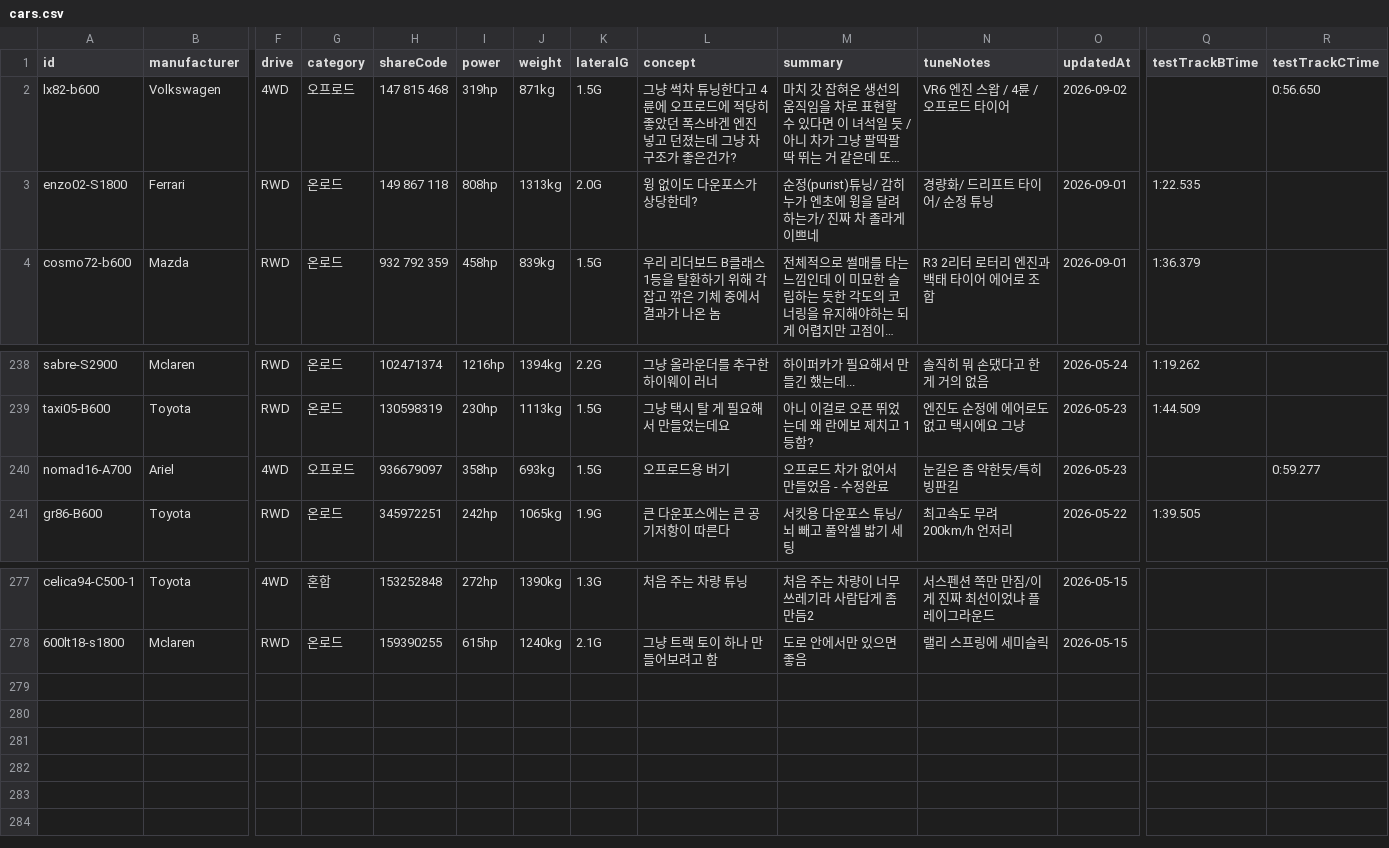
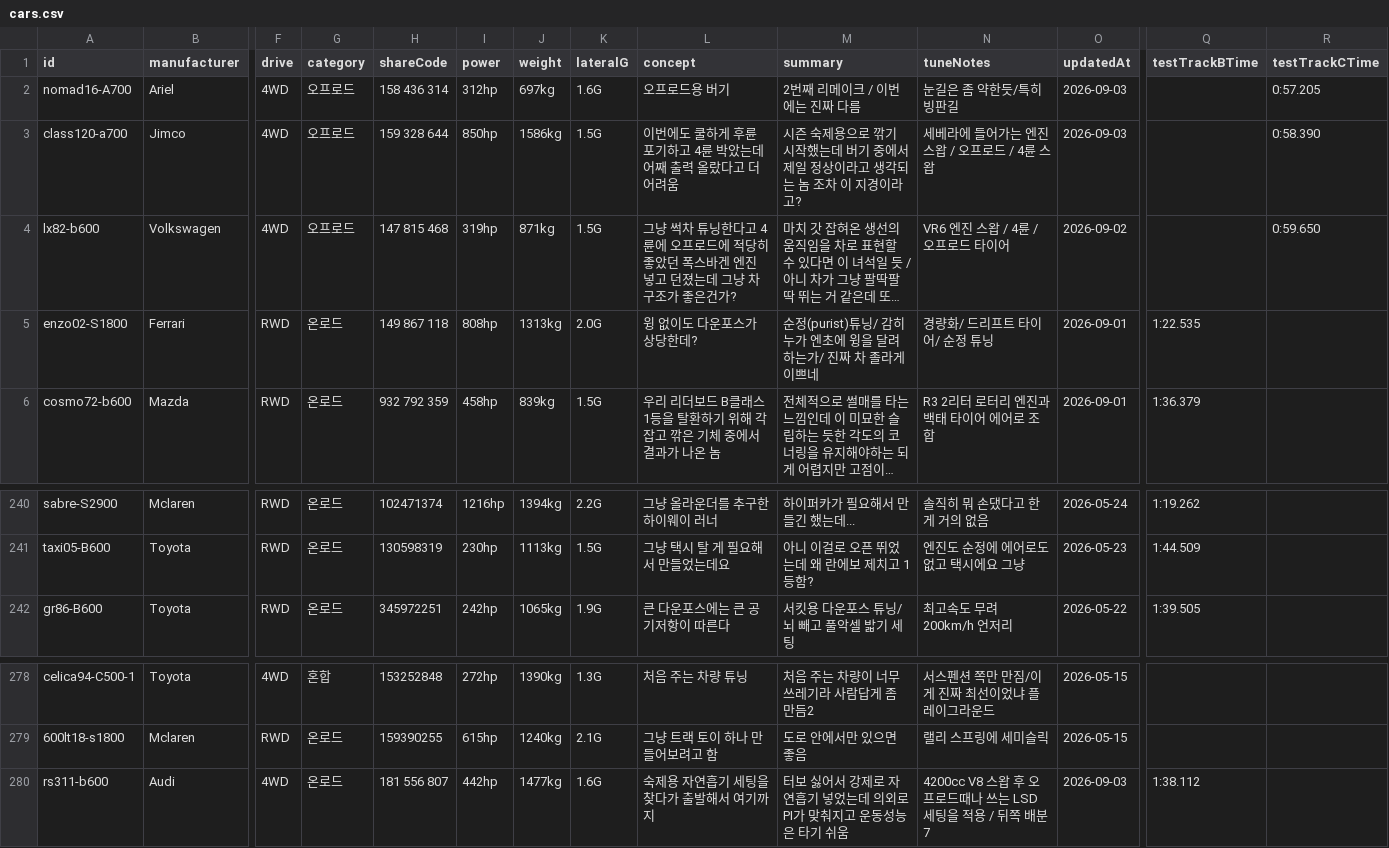
Before and after one commit to Lepe1210/forza6-tuning-archive-lepe, a CSV file: data/cars.csv, drawn as a sheet; only a part is shown, gaps mark what is left out; long unchanged cells end in …; removed rows and columns are numbered as before the commit, all else as after; rows hold the shown columns only; the diff names each change by its address in the sheet, - before the commit and + after, or states it on an @@ line.

```diff
--- a/data/cars.csv
+++ b/data/cars.csv
+row 2: nomad16-A700 | Ariel | 4WD | 오프로드 | 158 436 314 | 312hp | 697kg | 1.6G | 오프로드용 버기 | 2번째 리메이크 / 이번에는 진짜 다름 | 눈길은 좀 약한듯/특히 빙판길 | 2026-09-03 |  | 0:57.205
+row 3: class120-a700 | Jimco | 4WD | 오프로드 | 159 328 644 | 850hp | 1586kg | 1.5G | 이번에도 쿨하게 후륜 포기하고 4륜 박았는데 어째 출력 올랐다고 더 어려움 | 시즌 숙제용으로 깎기 시작했는데 버기 중에서 제일 정상이라고 생각되는 놈 조차 이 지경이라고? | 세베라에 들어가는 엔진 스왑 / 오프로드 / 4륜 스왑 | 2026-09-03 |  | 0:58.390
-R4 (testTrackCTime): 0:56.650
+R4 (testTrackCTime): 0:59.650
-row 240: nomad16-A700 | Ariel | 4WD | 오프로드 | 936679097 | 358hp | 693kg | 1.5G | 오프로드용 버기 | 오프로드 차가 없어서 만들었음 - 수정완료 | 눈길은 좀 약한듯/특히 빙판길 | 2026-05-23 |  | 0:59.277
+row 280: rs311-b600 | Audi | 4WD | 온로드 | 181 556 807 | 442hp | 1477kg | 1.6G | 숙제용 자연흡기 세팅을 찾다가 출발해서 여기까지 | 터보 싫어서 강제로 자연흡기 넣었는데 의외로 PI가 맞춰지고 운동성능은 타기 쉬움 | 4200cc V8 스왑 후 오프로드때나 쓰는 LSD 세팅을 적용 / 뒤쪽 배분7 | 2026-09-03 | 1:38.112
```
Also changed, not shown: 2 other files.
